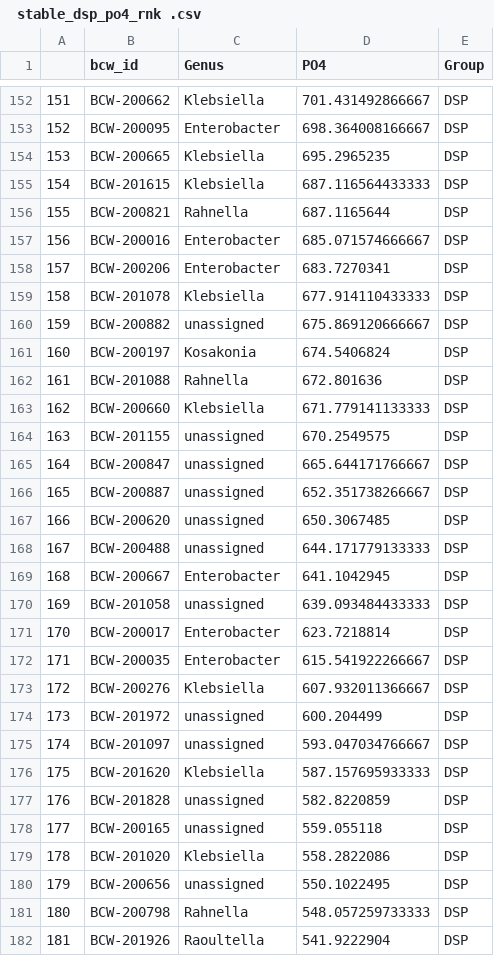
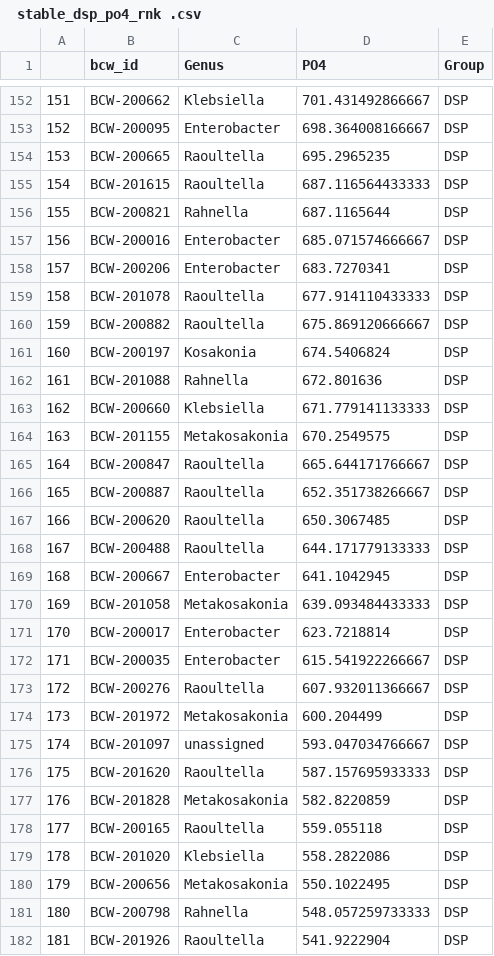
Before and after one commit to shigdon/R-Mucilage-isolate-pgp-assay, a CSV file: sup_tables/ stable_dsp_po4_rnk .csv, drawn as a sheet; only a part is shown, gaps mark what is left out; the diff covers the shown part only.

```diff
--- a/sup_tables/ stable_dsp_po4_rnk .csv
+++ b/sup_tables/ stable_dsp_po4_rnk .csv
@@ -153,4 +153,4 @@
 "152","BCW-200095","Enterobacter",698.364008166667,"DSP"
-"153","BCW-200665","Klebsiella",695.2965235,"DSP"
-"154","BCW-201615","Klebsiella",687.116564433333,"DSP"
+"153","BCW-200665","Raoultella",695.2965235,"DSP"
+"154","BCW-201615","Raoultella",687.116564433333,"DSP"
 "155","BCW-200821","Rahnella",687.1165644,"DSP"
@@ -158,4 +158,4 @@
 "157","BCW-200206","Enterobacter",683.7270341,"DSP"
-"158","BCW-201078","Klebsiella",677.914110433333,"DSP"
-"159","BCW-200882","unassigned",675.869120666667,"DSP"
+"158","BCW-201078","Raoultella",677.914110433333,"DSP"
+"159","BCW-200882","Raoultella",675.869120666667,"DSP"
 "160","BCW-200197","Kosakonia",674.5406824,"DSP"
@@ -163,19 +163,19 @@
 "162","BCW-200660","Klebsiella",671.779141133333,"DSP"
-"163","BCW-201155","unassigned",670.2549575,"DSP"
-"164","BCW-200847","unassigned",665.644171766667,"DSP"
-"165","BCW-200887","unassigned",652.351738266667,"DSP"
-"166","BCW-200620","unassigned",650.3067485,"DSP"
-"167","BCW-200488","unassigned",644.171779133333,"DSP"
+"163","BCW-201155","Metakosakonia",670.2549575,"DSP"
+"164","BCW-200847","Raoultella",665.644171766667,"DSP"
+"165","BCW-200887","Raoultella",652.351738266667,"DSP"
+"166","BCW-200620","Raoultella",650.3067485,"DSP"
+"167","BCW-200488","Raoultella",644.171779133333,"DSP"
 "168","BCW-200667","Enterobacter",641.1042945,"DSP"
-"169","BCW-201058","unassigned",639.093484433333,"DSP"
+"169","BCW-201058","Metakosakonia",639.093484433333,"DSP"
 "170","BCW-200017","Enterobacter",623.7218814,"DSP"
 "171","BCW-200035","Enterobacter",615.541922266667,"DSP"
-"172","BCW-200276","Klebsiella",607.932011366667,"DSP"
-"173","BCW-201972","unassigned",600.204499,"DSP"
+"172","BCW-200276","Raoultella",607.932011366667,"DSP"
+"173","BCW-201972","Metakosakonia",600.204499,"DSP"
 "174","BCW-201097","unassigned",593.047034766667,"DSP"
-"175","BCW-201620","Klebsiella",587.157695933333,"DSP"
-"176","BCW-201828","unassigned",582.8220859,"DSP"
-"177","BCW-200165","unassigned",559.055118,"DSP"
+"175","BCW-201620","Raoultella",587.157695933333,"DSP"
+"176","BCW-201828","Metakosakonia",582.8220859,"DSP"
+"177","BCW-200165","Raoultella",559.055118,"DSP"
 "178","BCW-201020","Klebsiella",558.2822086,"DSP"
-"179","BCW-200656","unassigned",550.1022495,"DSP"
+"179","BCW-200656","Metakosakonia",550.1022495,"DSP"
 "180","BCW-200798","Rahnella",548.057259733333,"DSP"
```
Also changed, not shown: 68 edited cells elsewhere in this file, sup_tables/ stable_dsn_acc_rnk .csv, sup_tables/ stable_dsn_bnf_rnk .csv, 20 other files.
